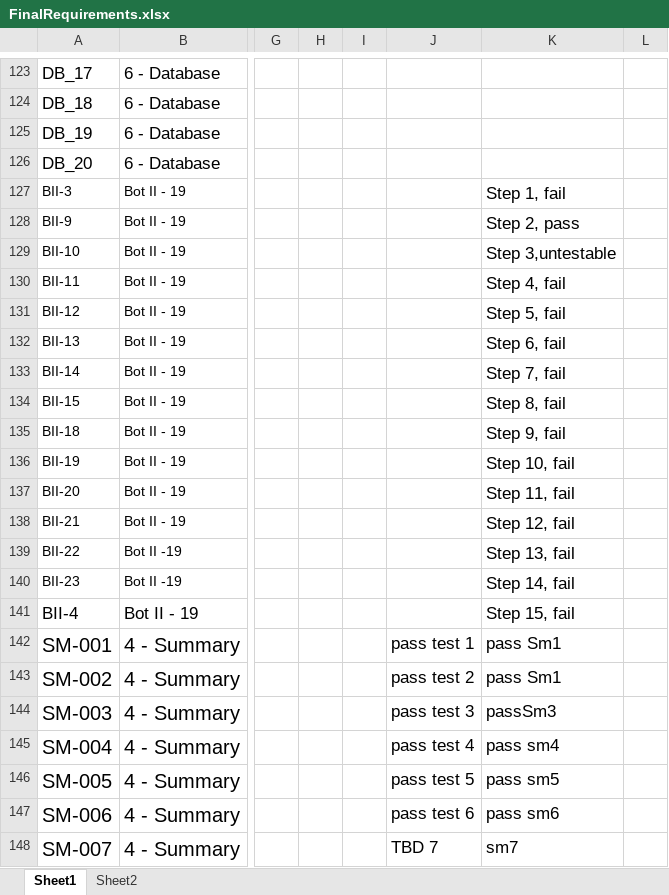
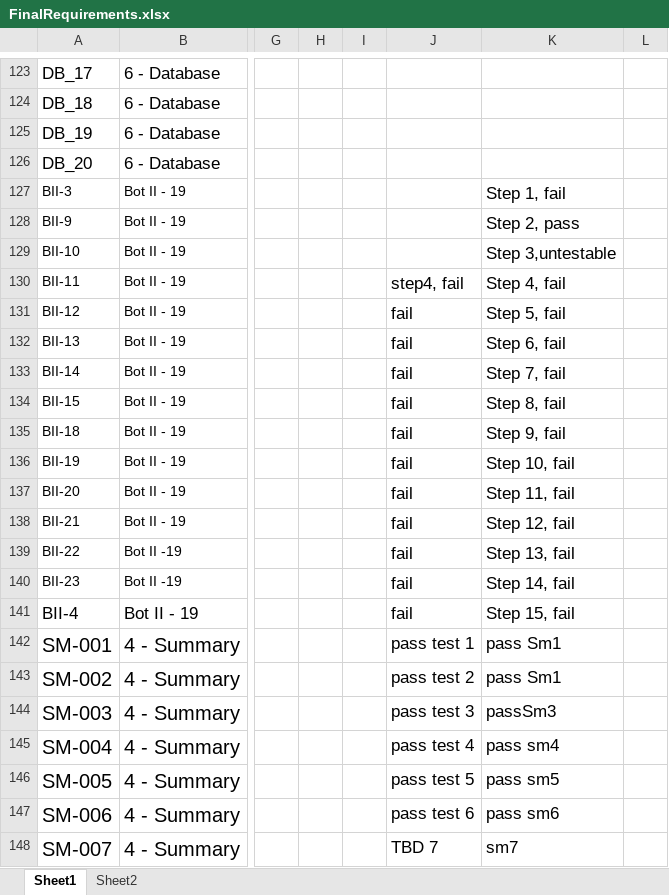
Before and after one commit to utastudents/cse3310-sp25-004, an Excel workbook: FinalRequirements/FinalRequirements.xlsx, sheet Sheet1, drawn as a sheet; only a part is shown, gaps mark what is left out; values as stored, in another font and other column widths than the file's, no borders; charts and pictures not drawn; the diff covers the shown part only; the diff names each change by its address in the sheet, - before the commit and + after, or states it on an @@ line.

```diff
--- a/FinalRequirements/FinalRequirements.xlsx (sheet Sheet1)
+++ b/FinalRequirements/FinalRequirements.xlsx (sheet Sheet1)
-J130: (empty)
+J130: step4, fail
-J131:J141: (empty)
+J131:J141: fail
```
Also changed, not shown: 11 edited cells elsewhere in this sheet.
